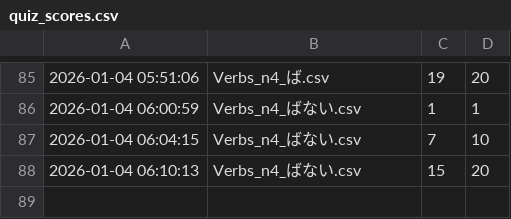
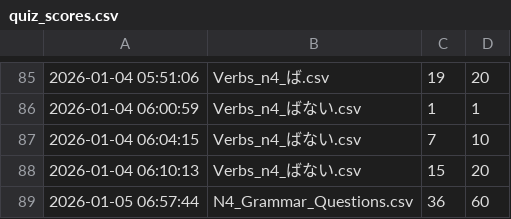
Before and after one commit to oo0speed0oo/Quiz_Marker, a CSV file: data/quiz_scores.csv, drawn as a sheet; only a part is shown, gaps mark what is left out; the diff names each change by its address in the sheet, - before the commit and + after, or states it on an @@ line.

```diff
--- a/data/quiz_scores.csv
+++ b/data/quiz_scores.csv
+row 89: 2026-01-05 06:57:44 | N4_Grammar_Questions.csv | 36 | 60
```
Also changed, not shown: data/N4_Grammar_Questions.csv, data/wrong_answers.csv.
